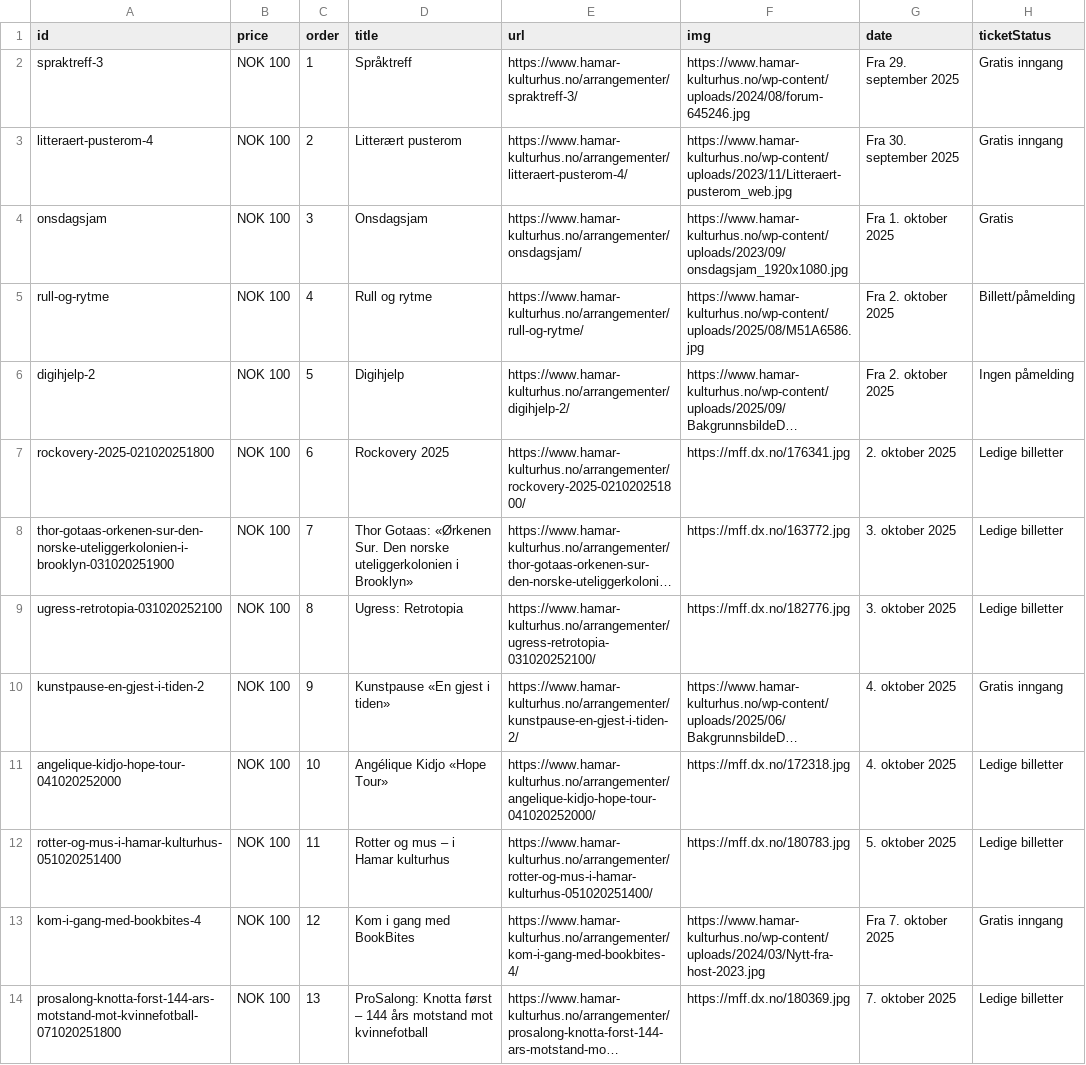
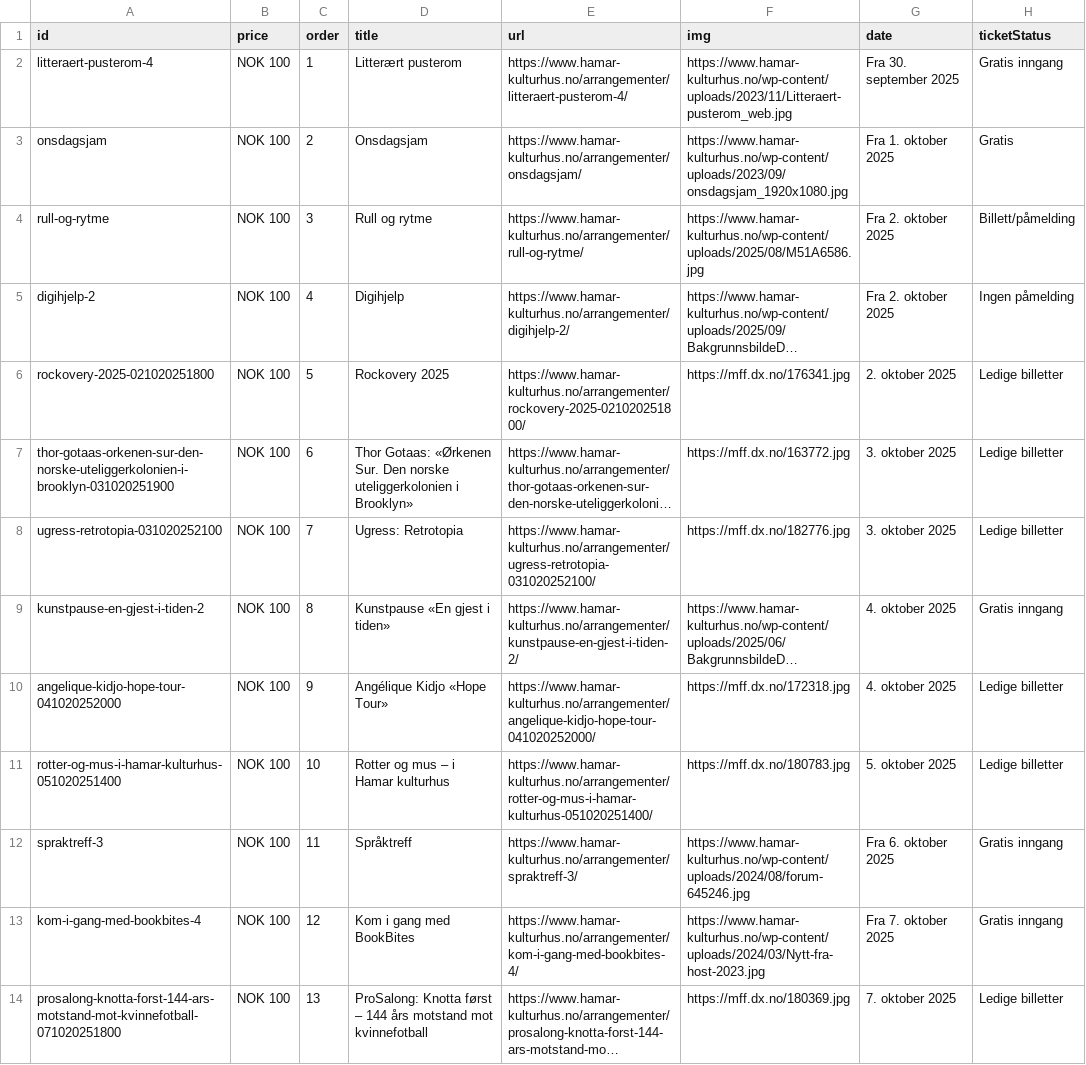
Before and after one commit to opmthomassen/hamar, a CSV file: meta.csv, drawn as a sheet; only a part is shown; long unchanged cells end in …; removed rows and columns are numbered as before the commit, all else as after; the diff names each change by its address in the sheet, - before the commit and + after, or states it on an @@ line.

```diff
--- a/meta.csv
+++ b/meta.csv
-row 2: spraktreff-3 | NOK 100 | 1 | Språktreff | https://www.hamar-kulturhus.no/arrangementer/spraktreff-3/ | https://www.hamar-kulturhus.no/wp-content/uploads/2024/08/forum-645246.jpg | Fra 29. september 2025 | Gratis inngang
-C2 (order): 2
+C2 (order): 1
-C3 (order): 3
+C3 (order): 2
-C4 (order): 4
+C4 (order): 3
-C5 (order): 5
+C5 (order): 4
-C6 (order): 6
+C6 (order): 5
-C7 (order): 7
+C7 (order): 6
-C8 (order): 8
+C8 (order): 7
-C9 (order): 9
+C9 (order): 8
-C10 (order): 10
+C10 (order): 9
-C11 (order): 11
+C11 (order): 10
+row 12: spraktreff-3 | NOK 100 | 11 | Språktreff | https://www.hamar-kulturhus.no/arrangementer/spraktreff-3/ | https://www.hamar-kulturhus.no/wp-content/uploads/2024/08/forum-645246.jpg | Fra 6. oktober 2025 | Gratis inngang
```
Also changed, not shown: google.csv.
